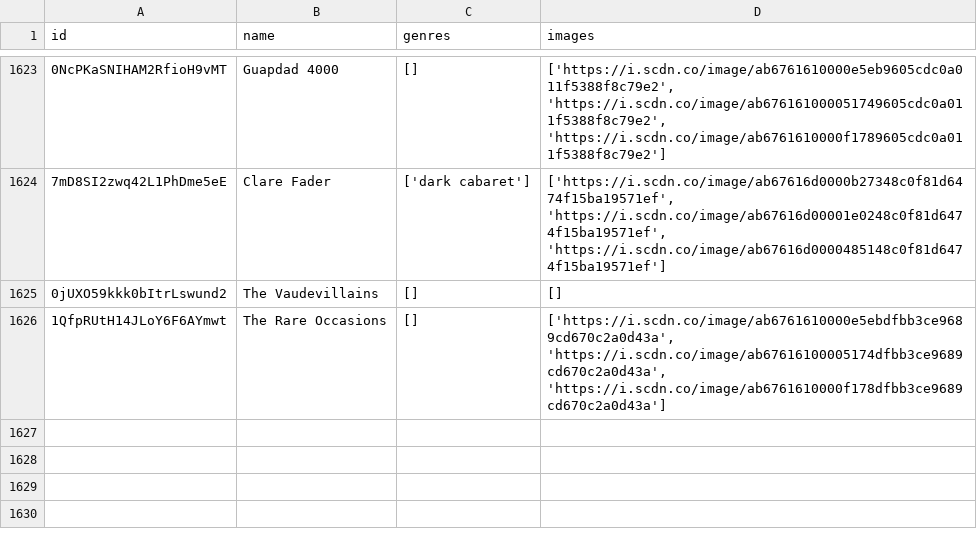
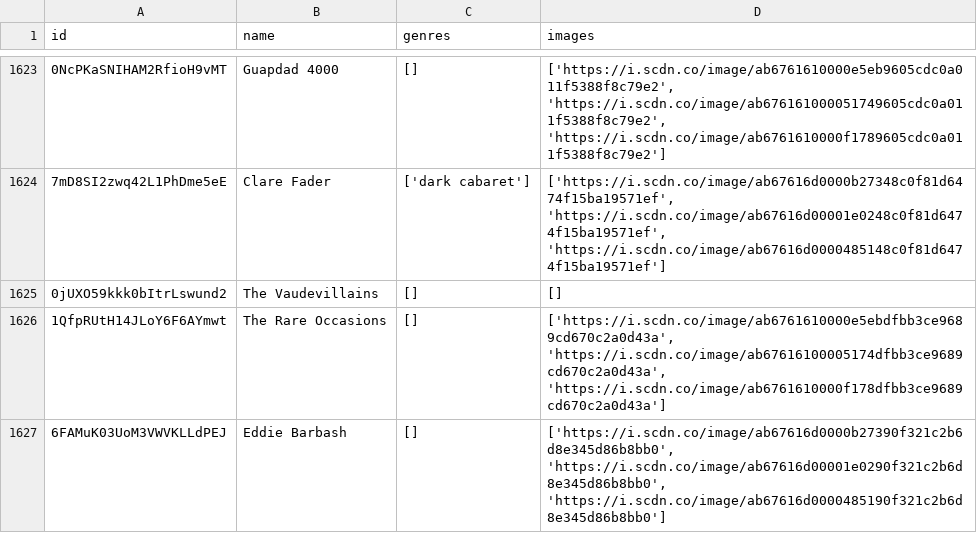
Before and after one commit to iochoa808/SpotifyData, a CSV file: data/artists.csv, drawn as a sheet; only a part is shown, gaps mark what is left out; the diff names each change by its address in the sheet, - before the commit and + after, or states it on an @@ line.

```diff
--- a/data/artists.csv
+++ b/data/artists.csv
+row 1627: 6FAMuK03UoM3VWVKLLdPEJ | Eddie Barbash | [] | ['https://i.scdn.co/image/ab67616d0000b27390f321c2b6d8e345d86b8bb0', 'https://i.scdn.co/image/ab67616d00001e0290f321c2b6d8e345d86b8bb0', 'https://i.scdn.co/image/ab67616d0000485190f321c2b6d8e345d86b8bb0']
```
Also changed, not shown: data/recently_played.csv, data/songs.csv.
